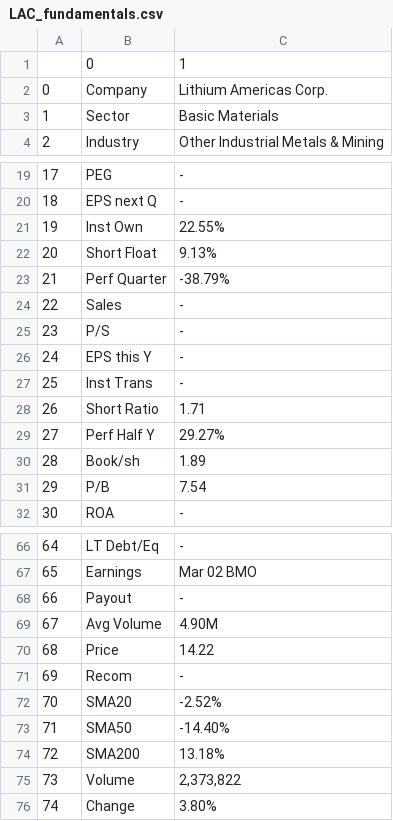
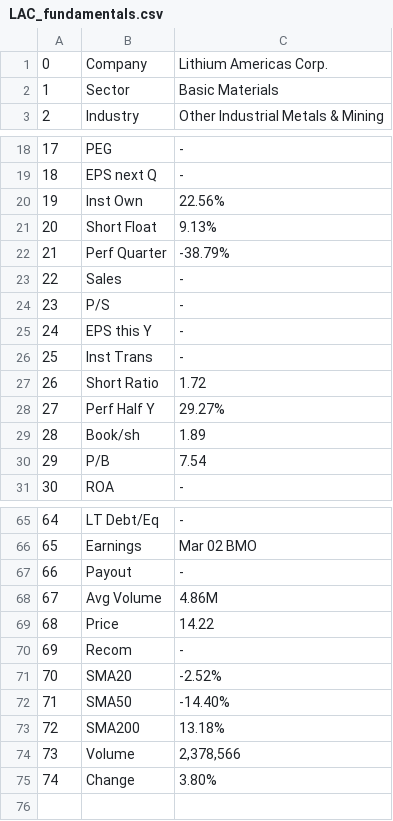
Before and after one commit to dbogatic/finviz-stock-screen, a CSV file: resources/fundamentals/LAC_fundamentals.csv, drawn as a sheet; only a part is shown, gaps mark what is left out.

```diff
--- a/resources/fundamentals/LAC_fundamentals.csv
+++ b/resources/fundamentals/LAC_fundamentals.csv
@@ -1,2 +1 @@
-,0,1
 0,Company,Lithium Americas Corp.
@@ -20,3 +19,3 @@
 18,EPS next Q,-
-19,Inst Own,22.55%
+19,Inst Own,22.56%
 20,Short Float,9.13%
@@ -27,3 +26,3 @@
 25,Inst Trans,-
-26,Short Ratio,1.71
+26,Short Ratio,1.72
 27,Perf Half Y,29.27%
@@ -68,3 +67,3 @@
 66,Payout,-
-67,Avg Volume,4.90M
+67,Avg Volume,4.86M
 68,Price,14.22
@@ -74,3 +73,3 @@
 72,SMA200,13.18%
-73,Volume,"2,373,822"
+73,Volume,"2,378,566"
 74,Change,3.80%
```
Also changed, not shown: resources/fundamentals/AYRO_fundamentals.csv, resources/fundamentals/CBAT_fundamentals.csv, 5 other files.
